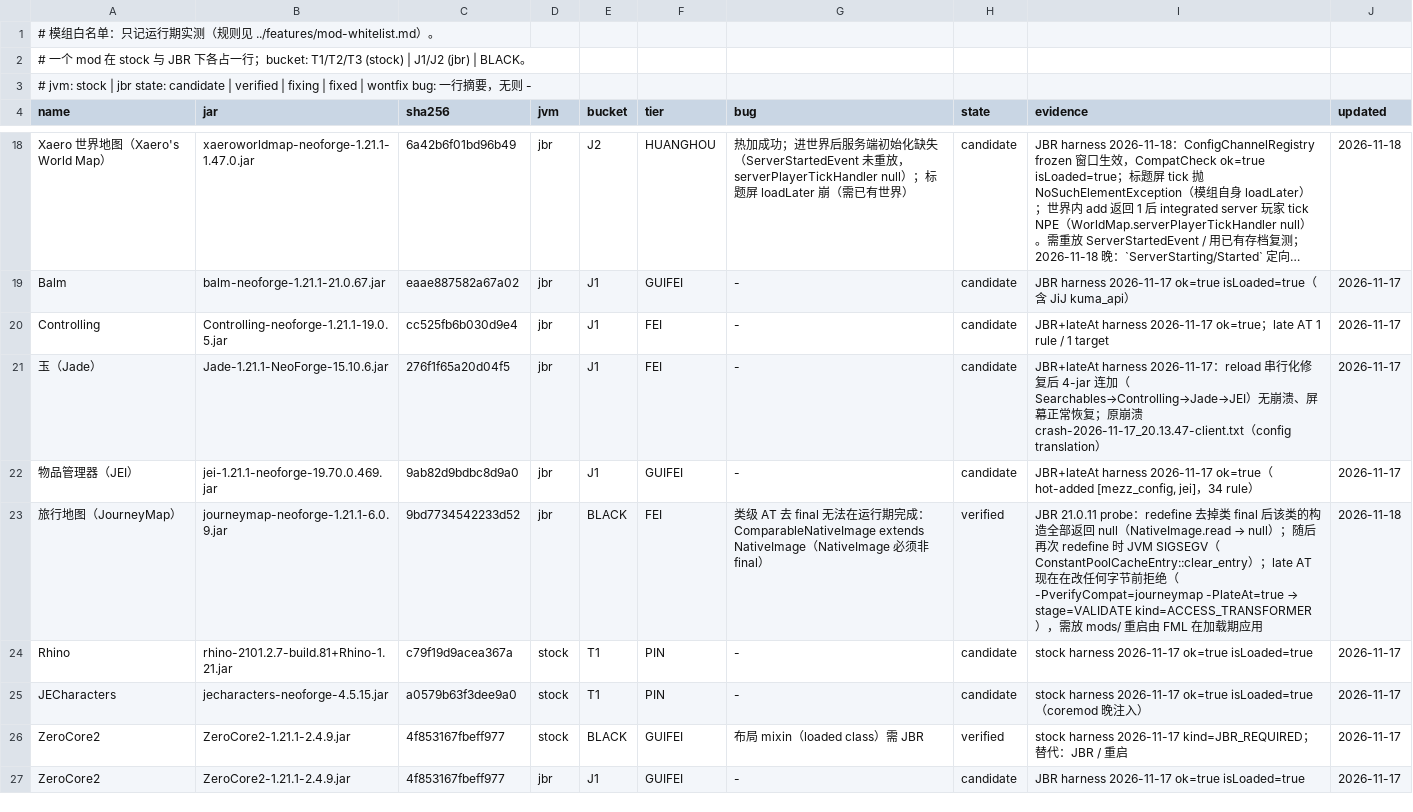
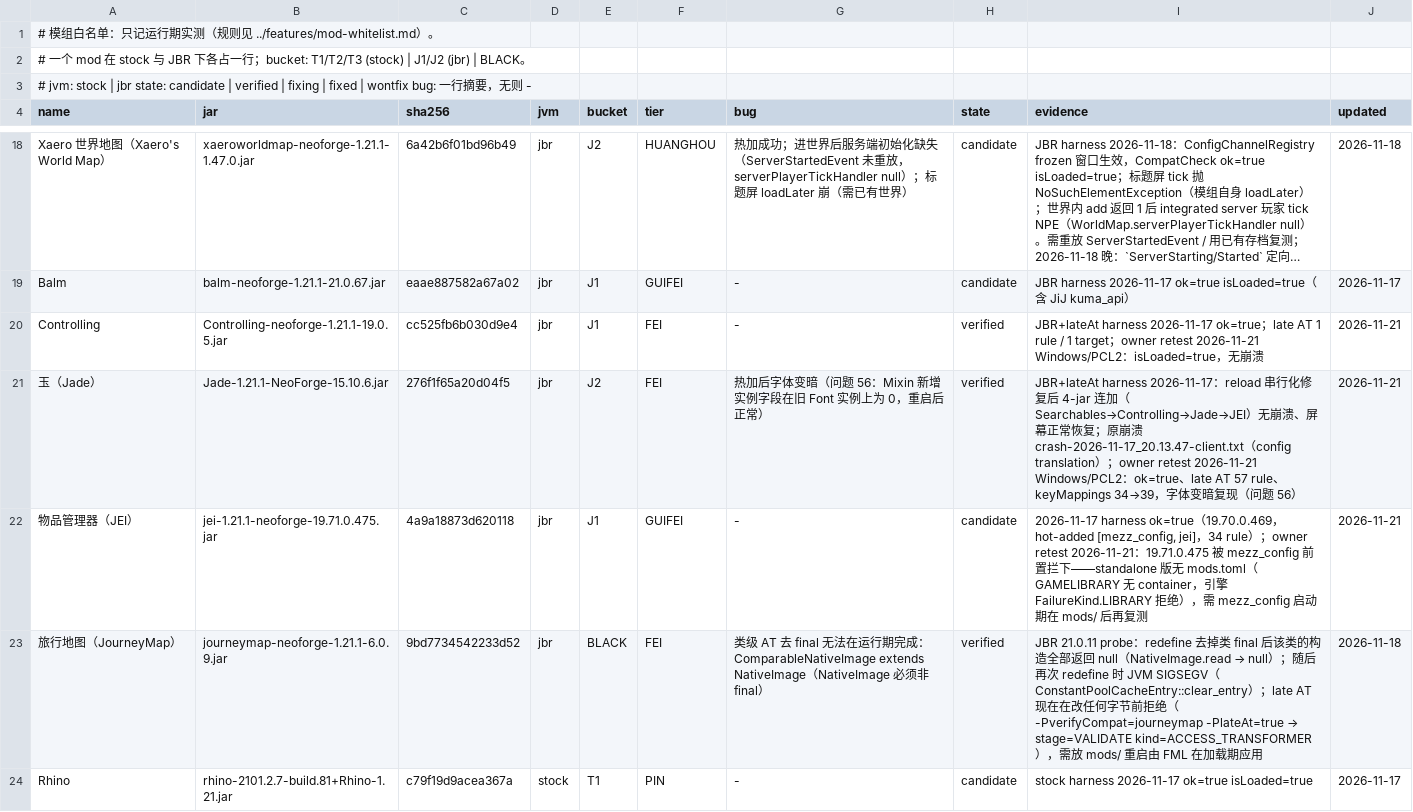
Before and after one commit to WanConcubine/Mod-Reloader, a TSV file: docs/whitelist/mods.tsv, drawn as a sheet; only a part is shown, gaps mark what is left out; the shorter side is filled out with more unchanged rows; long unchanged cells end in …; the diff names each change by its address in the sheet, - before the commit and + after, or states it on an @@ line.

Commit message:
白名单：J1 复测第一批（Controlling verified、Jade J2、JEI 前置阻塞）
- Controlling：Windows/PCL2 late AT 1 rule、isLoaded=true、无崩溃 → verified
- Jade：字体变暗复现（问题 56）→ JBR 行转 J2
- JEI 19.71：被 mezz_config 拦下（standalone 无 container），需启动期前置后再测
- Architectury/Searchables 同会话热加无崩溃

```diff
--- a/docs/whitelist/mods.tsv
+++ b/docs/whitelist/mods.tsv
-H20:H21 (state): candidate
+H20:H21 (state): verified
-I20 (evidence): …1 target
+I20 (evidence): …1 target；owner retest 2026-11-21 Windows/PCL2：isLoaded=true，无崩溃
-J20:J22 (updated): 2026-11-17
+J20:J22 (updated): 2026-11-21
-E21 (bucket): J1
+E21 (bucket): J2
-G21 (bug): -
+G21 (bug): 热加后字体变暗（问题 56：Mixin 新增实例字段在旧 Font 实例上为 0，重启后正常）
-I21 (evidence): …translation）
+I21 (evidence): …translation）；owner retest 2026-11-21 Windows/PCL2：ok=true、late AT 57 rule、keyMappings 34→39，字体变暗复现（问题 56）
-B22 (jar): jei-1.21.1-neoforge-19.70.0.469.jar
+B22 (jar): jei-1.21.1-neoforge-19.71.0.475.jar
-C22 (sha256): 9ab82d9bdbc8d9a0
+C22 (sha256): 4a9a18873d620118
-I22 (evidence): JBR+lateAt harness 2026-11-17 ok=true（hot-added [mezz_config, jei]，34 rule）
+I22 (evidence): 2026-11-17 harness ok=true（19.70.0.469，hot-added [mezz_config, jei]，34 rule）；owner retest 2026-11-21：19.71.0.475 被 mezz_config 前置拦下——standalone 版无 mods.toml（GAMELIBRARY 无 container，引擎 FailureKind.LIBRARY 拒绝），需 mezz_config 启动期在 mods/ 后再复测
```
Also changed, not shown: 2 other files.
